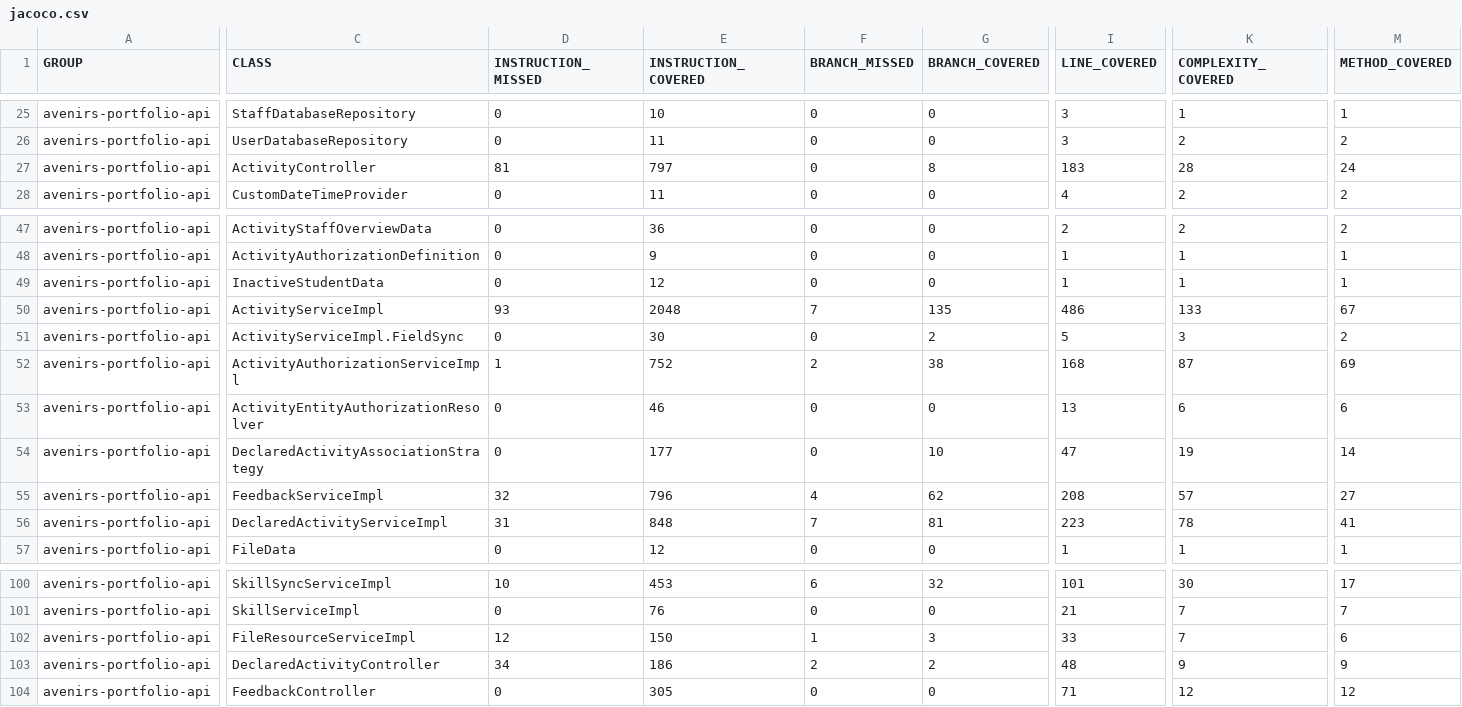
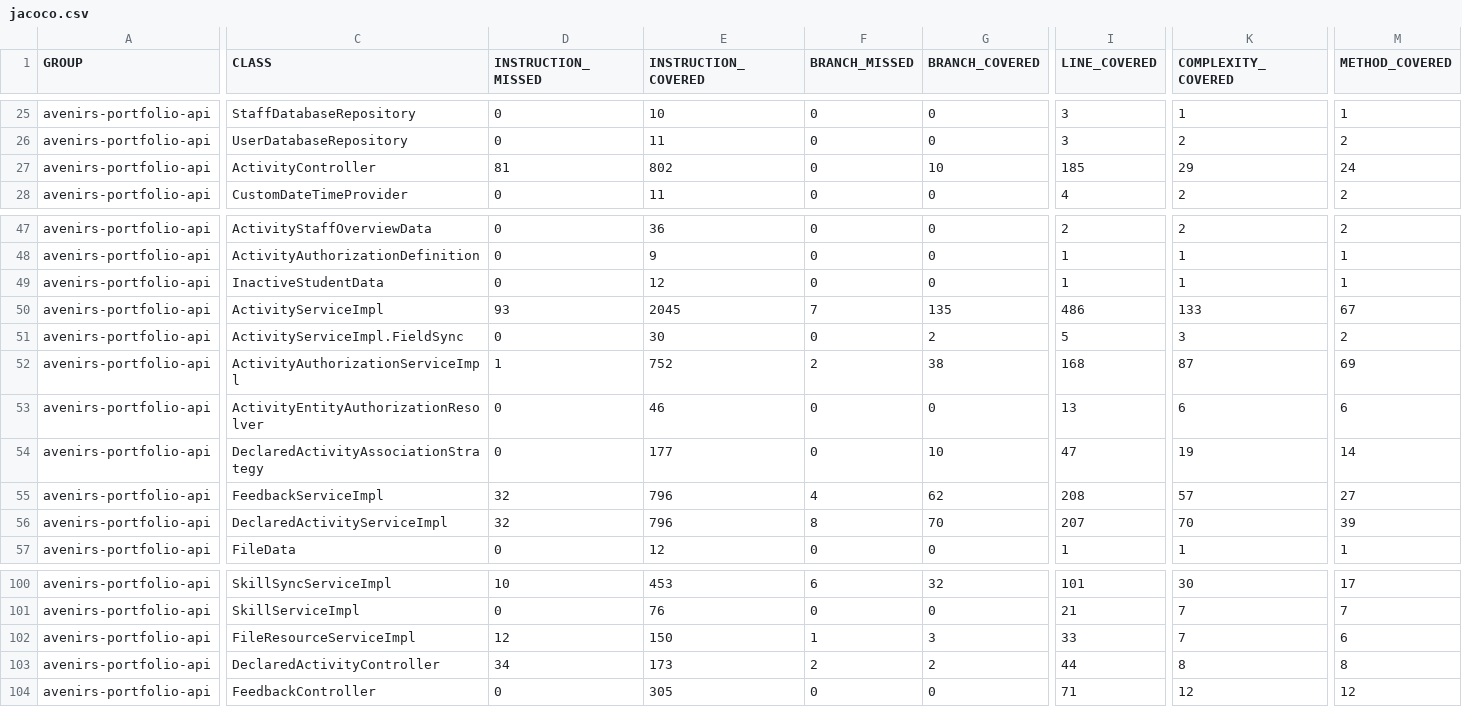
Before and after one commit to avenirs-esr/avenirs-portfolio-api, a CSV file: docs/jacoco-report/jacoco/jacoco.csv, drawn as a sheet; only a part is shown, gaps mark what is left out; the diff covers the shown part only; the diff names each change by its address in the sheet, - before the commit and + after, or states it on an @@ line.

```diff
--- a/docs/jacoco-report/jacoco/jacoco.csv
+++ b/docs/jacoco-report/jacoco/jacoco.csv
-E27 (INSTRUCTION_COVERED): 797
+E27 (INSTRUCTION_COVERED): 802
-G27 (BRANCH_COVERED): 8
+G27 (BRANCH_COVERED): 10
-I27 (LINE_COVERED): 183
+I27 (LINE_COVERED): 185
-K27 (COMPLEXITY_COVERED): 28
+K27 (COMPLEXITY_COVERED): 29
-E50 (INSTRUCTION_COVERED): 2048
+E50 (INSTRUCTION_COVERED): 2045
-D56 (INSTRUCTION_MISSED): 31
+D56 (INSTRUCTION_MISSED): 32
-E56 (INSTRUCTION_COVERED): 848
+E56 (INSTRUCTION_COVERED): 796
-F56 (BRANCH_MISSED): 7
+F56 (BRANCH_MISSED): 8
-G56 (BRANCH_COVERED): 81
+G56 (BRANCH_COVERED): 70
-I56 (LINE_COVERED): 223
+I56 (LINE_COVERED): 207
-K56 (COMPLEXITY_COVERED): 78
+K56 (COMPLEXITY_COVERED): 70
-M56 (METHOD_COVERED): 41
+M56 (METHOD_COVERED): 39
-E103 (INSTRUCTION_COVERED): 186
+E103 (INSTRUCTION_COVERED): 173
-I103 (LINE_COVERED): 48
+I103 (LINE_COVERED): 44
-K103 (COMPLEXITY_COVERED): 9
+K103 (COMPLEXITY_COVERED): 8
-M103 (METHOD_COVERED): 9
+M103 (METHOD_COVERED): 8
```
Also changed, not shown: 2 edited cells elsewhere in this file, 20 other files.
